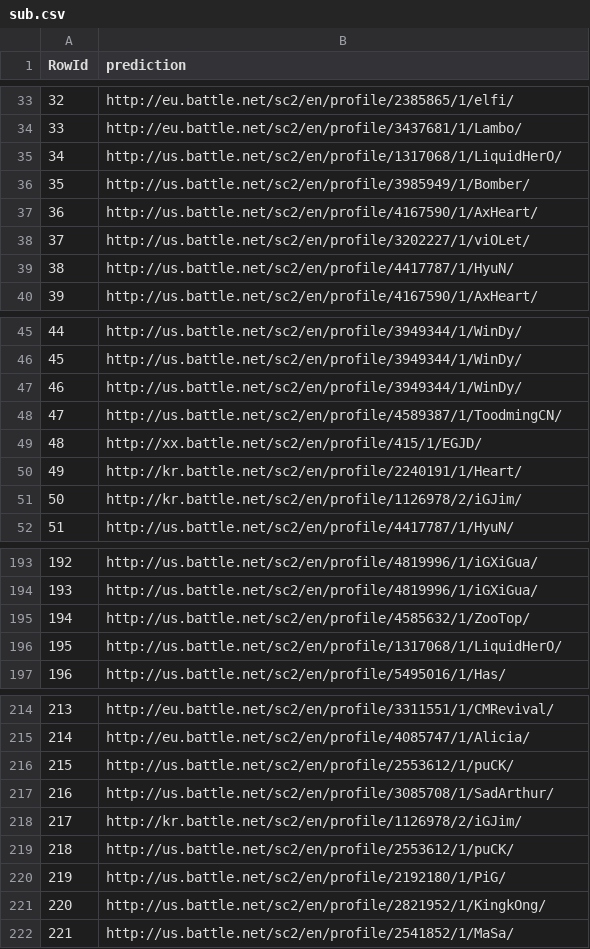
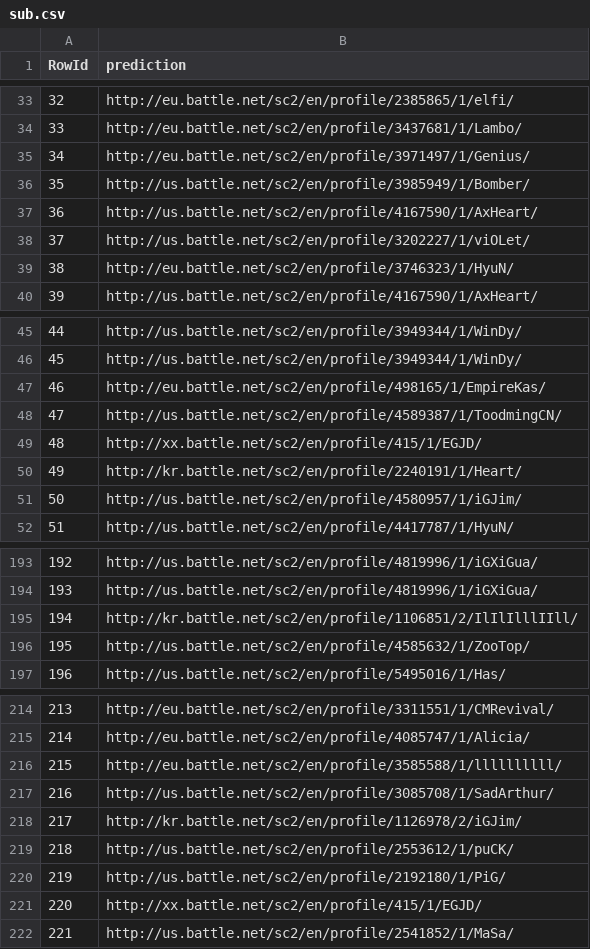
Before and after one commit to Zed314/Stardig, a CSV file: program/sub.csv, drawn as a sheet; only a part is shown, gaps mark what is left out; the diff covers the shown part only.

```diff
--- a/program/sub.csv
+++ b/program/sub.csv
@@ -34,3 +34,3 @@ RowId,prediction
 33,http://eu.battle.net/sc2/en/profile/3437681/1/Lambo/
-34,http://us.battle.net/sc2/en/profile/1317068/1/LiquidHerO/
+34,http://eu.battle.net/sc2/en/profile/3971497/1/Genius/
 35,http://us.battle.net/sc2/en/profile/3985949/1/Bomber/
@@ -38,3 +38,3 @@ RowId,prediction
 37,http://us.battle.net/sc2/en/profile/3202227/1/viOLet/
-38,http://us.battle.net/sc2/en/profile/4417787/1/HyuN/
+38,http://eu.battle.net/sc2/en/profile/3746323/1/HyuN/
 39,http://us.battle.net/sc2/en/profile/4167590/1/AxHeart/
@@ -46,3 +46,3 @@ RowId,prediction
 45,http://us.battle.net/sc2/en/profile/3949344/1/WinDy/
-46,http://us.battle.net/sc2/en/profile/3949344/1/WinDy/
+46,http://eu.battle.net/sc2/en/profile/498165/1/EmpireKas/
 47,http://us.battle.net/sc2/en/profile/4589387/1/ToodmingCN/
@@ -50,3 +50,3 @@ RowId,prediction
 49,http://kr.battle.net/sc2/en/profile/2240191/1/Heart/
-50,http://kr.battle.net/sc2/en/profile/1126978/2/iGJim/
+50,http://us.battle.net/sc2/en/profile/4580957/1/iGJim/
 51,http://us.battle.net/sc2/en/profile/4417787/1/HyuN/
@@ -194,4 +194,4 @@ RowId,prediction
 193,http://us.battle.net/sc2/en/profile/4819996/1/iGXiGua/
-194,http://us.battle.net/sc2/en/profile/4585632/1/ZooTop/
-195,http://us.battle.net/sc2/en/profile/1317068/1/LiquidHerO/
+194,http://kr.battle.net/sc2/en/profile/1106851/2/IlIlIlllIIll/
+195,http://us.battle.net/sc2/en/profile/4585632/1/ZooTop/
 196,http://us.battle.net/sc2/en/profile/5495016/1/Has/
@@ -215,3 +215,3 @@ RowId,prediction
 214,http://eu.battle.net/sc2/en/profile/4085747/1/Alicia/
-215,http://us.battle.net/sc2/en/profile/2553612/1/puCK/
+215,http://eu.battle.net/sc2/en/profile/3585588/1/llllllllll/
 216,http://us.battle.net/sc2/en/profile/3085708/1/SadArthur/
@@ -220,3 +220,3 @@ RowId,prediction
 219,http://us.battle.net/sc2/en/profile/2192180/1/PiG/
-220,http://us.battle.net/sc2/en/profile/2821952/1/KingkOng/
+220,http://xx.battle.net/sc2/en/profile/415/1/EGJD/
 221,http://us.battle.net/sc2/en/profile/2541852/1/MaSa/
```
Also changed, not shown: 11 edited cells elsewhere in this file, 5 other files.
